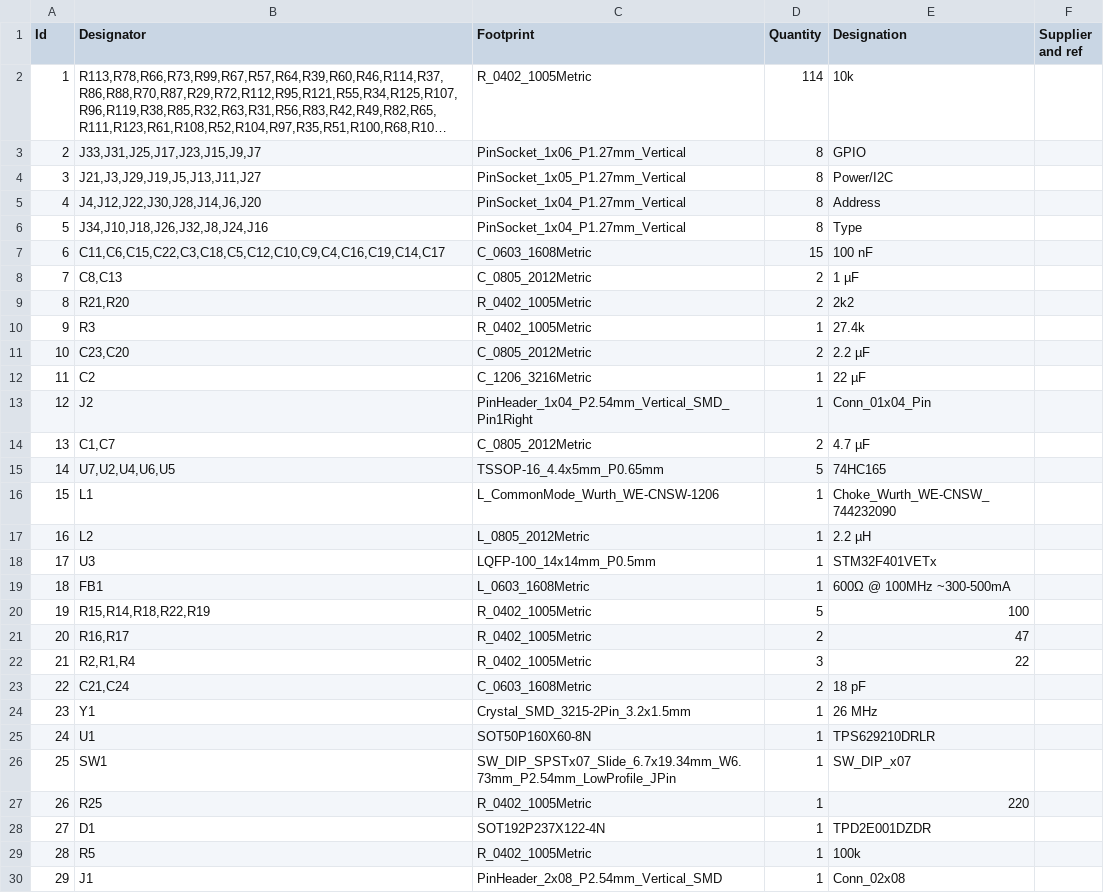
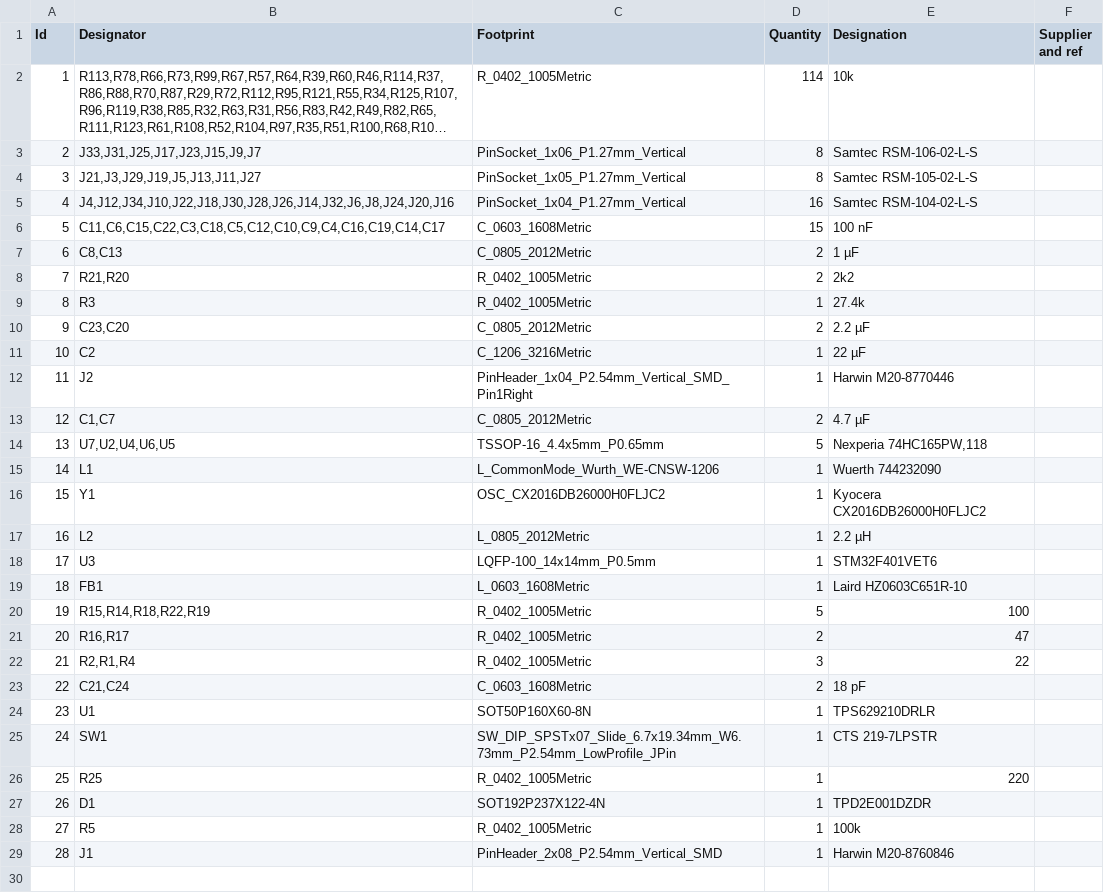
Before and after one commit to DennisSchulmeister/ModularMusicController, a CSV file: PCB/Sub-Board/BOM/Sub-Board.csv, drawn as a sheet; long unchanged cells end in …; removed rows and columns are numbered as before the commit, all else as after; the diff names each change by its address in the sheet, - before the commit and + after, or states it on an @@ line.

Commit message:
PCB Sub Board: Revision 2

```diff
--- a/PCB/Sub-Board/BOM/Sub-Board.csv
+++ b/PCB/Sub-Board/BOM/Sub-Board.csv
-E3 (Designation): GPIO
+E3 (Designation): Samtec RSM-106-02-L-S
-E4 (Designation): Power/I2C
+E4 (Designation): Samtec RSM-105-02-L-S
-row 5: 4 | J4,J12,J22,J30,J28,J14,J6,J20 | PinSocket_1x04_P1.27mm_Vertical | 8 | Address
-row 6: 5 | J34,J10,J18,J26,J32,J8,J24,J16 | PinSocket_1x04_P1.27mm_Vertical | 8 | Type
+row 5: 4 | J4,J12,J34,J10,J22,J18,J30,J28,J26,J14,J32,J6,J8,J24,J20,J16 | PinSocket_1x04_P1.27mm_Vertical | 16 | Samtec RSM-104-02-L-S
@@ column A (Id) renumbered from row 6 down @@
-E12 (Designation): Conn_01x04_Pin
+E12 (Designation): Harwin M20-8770446
-E14 (Designation): 74HC165
+E14 (Designation): Nexperia 74HC165PW,118
-E15 (Designation): Choke_Wurth_WE-CNSW_744232090
+E15 (Designation): Wuerth 744232090
+row 16: 15 | Y1 | OSC_CX2016DB26000H0FLJC2 | 1 | Kyocera CX2016DB26000H0FLJC2
-E18 (Designation): STM32F401VETx
+E18 (Designation): STM32F401VET6
-E19 (Designation): 600Ω @ 100MHz ~300-500mA
+E19 (Designation): Laird HZ0603C651R-10
-row 24: 23 | Y1 | Crystal_SMD_3215-2Pin_3.2x1.5mm | 1 | 26 MHz
-E25 (Designation): SW_DIP_x07
+E25 (Designation): CTS 219-7LPSTR
-E29 (Designation): Conn_02x08
+E29 (Designation): Harwin M20-8760846
```
Also changed, not shown: 53 other files.
